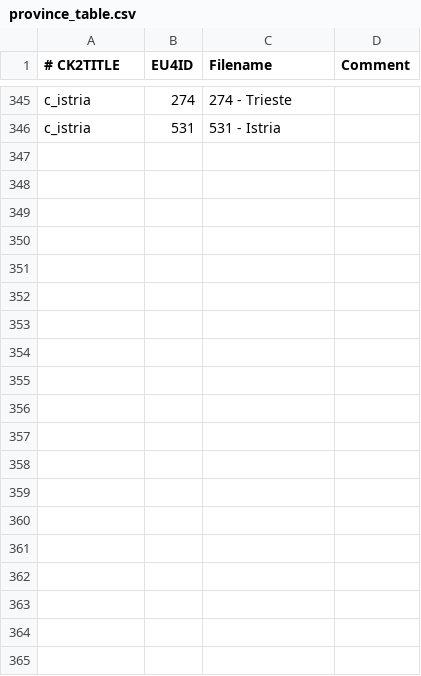
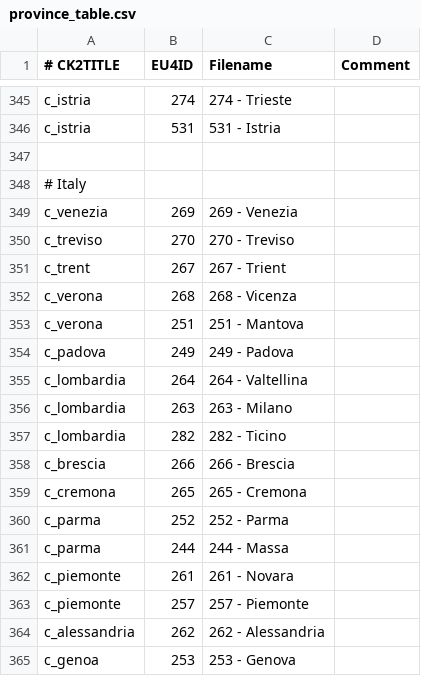
Before and after one commit to zeress/CK2--to-VeF, a CSV file: CK2Plus_VeF/eu4_converter/province_table.csv, drawn as a sheet; only a part is shown, gaps mark what is left out; the diff covers the shown part only; the diff names each change by its address in the sheet, - before the commit and + after, or states it on an @@ line.

Commit message:
Italy added

```diff
--- a/CK2Plus_VeF/eu4_converter/province_table.csv
+++ b/CK2Plus_VeF/eu4_converter/province_table.csv
+row 347: (empty)
+row 348: # Italy
+row 349: c_venezia | 269 | 269 - Venezia
+row 350: c_treviso | 270 | 270 - Treviso
+row 351: c_trent | 267 | 267 - Trient
+row 352: c_verona | 268 | 268 - Vicenza
+row 353: c_verona | 251 | 251 - Mantova
+row 354: c_padova | 249 | 249 - Padova
+row 355: c_lombardia | 264 | 264 - Valtellina
+row 356: c_lombardia | 263 | 263 - Milano
+row 357: c_lombardia | 282 | 282 - Ticino
+row 358: c_brescia | 266 | 266 - Brescia
+row 359: c_cremona | 265 | 265 - Cremona
+row 360: c_parma | 252 | 252 - Parma
+row 361: c_parma | 244 | 244 - Massa
+row 362: c_piemonte | 261 | 261 - Novara
+row 363: c_piemonte | 257 | 257 - Piemonte
+row 364: c_alessandria | 262 | 262 - Alessandria
+row 365: c_genoa | 253 | 253 - Genova
```
Also changed, not shown: 49 added rows elsewhere in this file.
